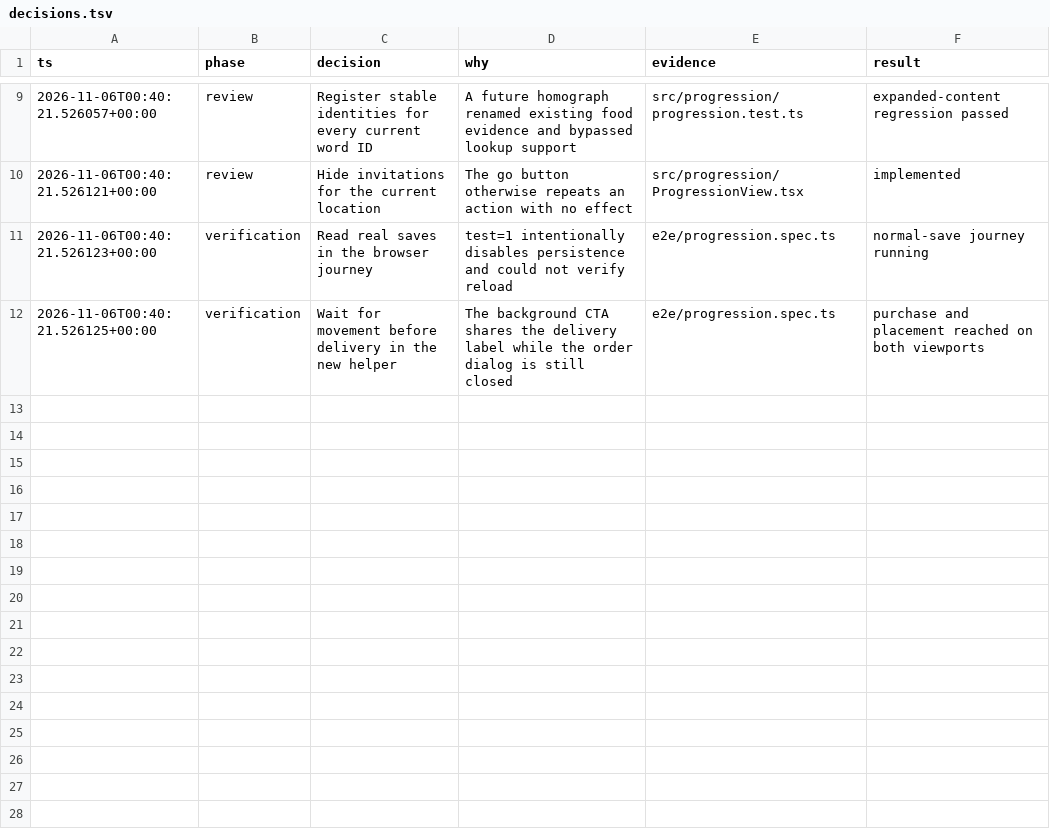
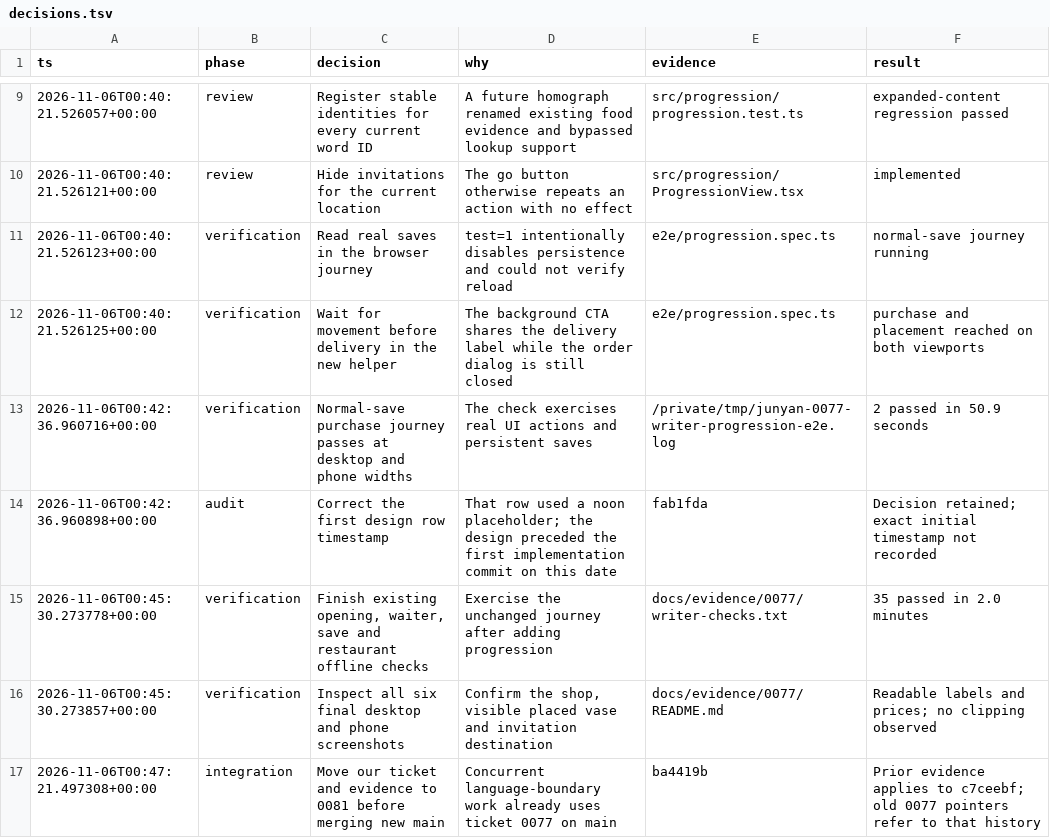
Before and after one commit to CallumHemsley/junyan, a TSV file: docs/evidence/0081/decisions.tsv (was docs/evidence/0077/decisions.tsv), drawn as a sheet; only a part is shown, gaps mark what is left out; the diff names each change by its address in the sheet, - before the commit and + after, or states it on an @@ line.

Commit message:
Preserve progression evidence under reserved ticket 0081

```diff
--- a/docs/evidence/0077/decisions.tsv
+++ b/docs/evidence/0081/decisions.tsv
+row 13: 2026-11-06T00:42:36.960716+00:00 | verification | Normal-save purchase journey passes at desktop and phone widths | The check exercises real UI actions and persistent saves | /private/tmp/junyan-0077-writer-progression-e2e.log | 2 passed in 50.9 seconds
+row 14: 2026-11-06T00:42:36.960898+00:00 | audit | Correct the first design row timestamp | That row used a noon placeholder; the design preceded the first implementation commit on this date | fab1fda | Decision retained; exact initial timestamp not recorded
+row 15: 2026-11-06T00:45:30.273778+00:00 | verification | Finish existing opening, waiter, save and restaurant offline checks | Exercise the unchanged journey after adding progression | docs/evidence/0077/writer-checks.txt | 35 passed in 2.0 minutes
+row 16: 2026-11-06T00:45:30.273857+00:00 | verification | Inspect all six final desktop and phone screenshots | Confirm the shop, visible placed vase and invitation destination | docs/evidence/0077/README.md | Readable labels and prices; no clipping observed
+row 17: 2026-11-06T00:47:21.497308+00:00 | integration | Move our ticket and evidence to 0081 before merging new main | Concurrent language-boundary work already uses ticket 0077 on main | ba4419b | Prior evidence applies to c7ceebf; old 0077 pointers refer to that history
```
Also changed, not shown: 13 other files.
